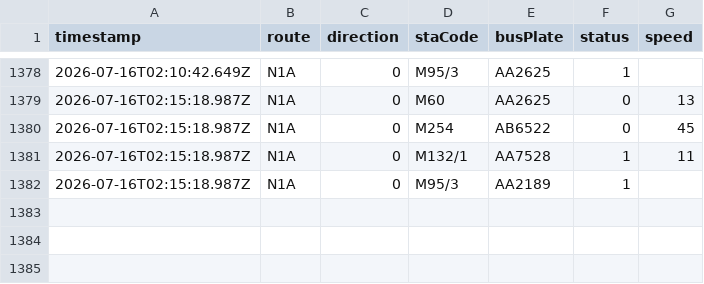
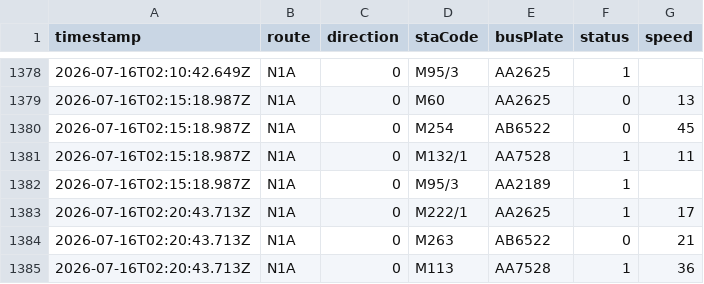
Before and after one commit to ChiHin-Lio/macau-gtfs-data, a CSV file: raw_logs/N1A.csv, drawn as a sheet; only a part is shown, gaps mark what is left out.

Commit message:
scraper: update N1A.csv via Cloudflare Worker

```diff
--- a/raw_logs/N1A.csv
+++ b/raw_logs/N1A.csv
@@ -1382 +1382,4 @@ timestamp,route,direction,staCode,busPlate,status,speed
 2026-07-16T02:15:18.987Z,N1A,0,M95/3,AA2189,1,
+2026-07-16T02:20:43.713Z,N1A,0,M222/1,AA2625,1,17
+2026-07-16T02:20:43.713Z,N1A,0,M263,AB6522,0,21
+2026-07-16T02:20:43.713Z,N1A,0,M113,AA7528,1,36
```
